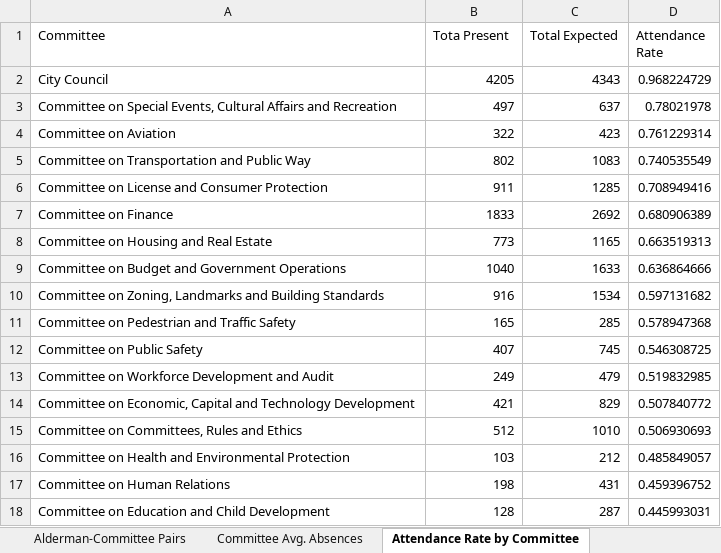
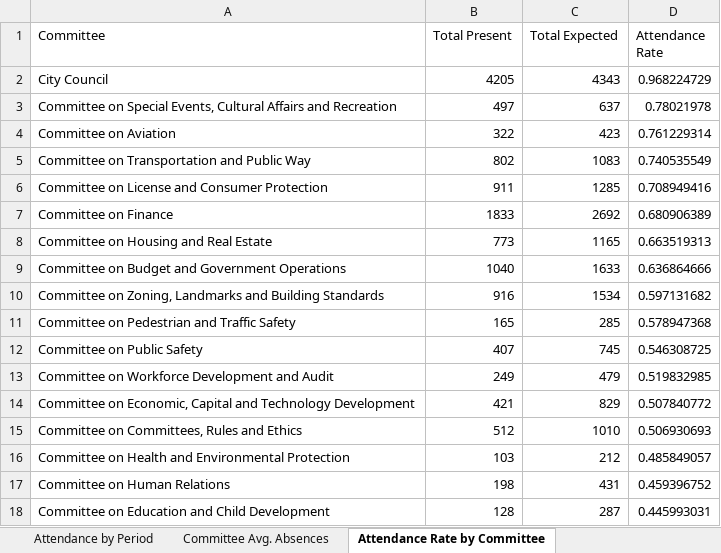
Before and after one commit to jmcorrigan/alderman-attendance, an Excel workbook: final_files/notebook_data.xlsx, sheet Attendance Rate by Committee, drawn as a sheet; values as stored, in another font and other column widths than the file's, no borders; the diff names each change by its address in the sheet, - before the commit and + after, or states it on an @@ line.

```diff
--- a/final_files/notebook_data.xlsx (sheet Attendance Rate by Committee)
+++ b/final_files/notebook_data.xlsx (sheet Attendance Rate by Committee)
-B1: Tota Present
+B1: Total Present
```
Also changed, not shown: sheet Attendance by Period, sheet Chair Attendance, sheet Committee Attendance Reporting, sheet Sitting Alderman Diff Start, sheet Alderman-Committee Pairs, sheet Total Attendance, 1 more sheet, other sheet tabs, formulas that keep their value, 9 other files.
